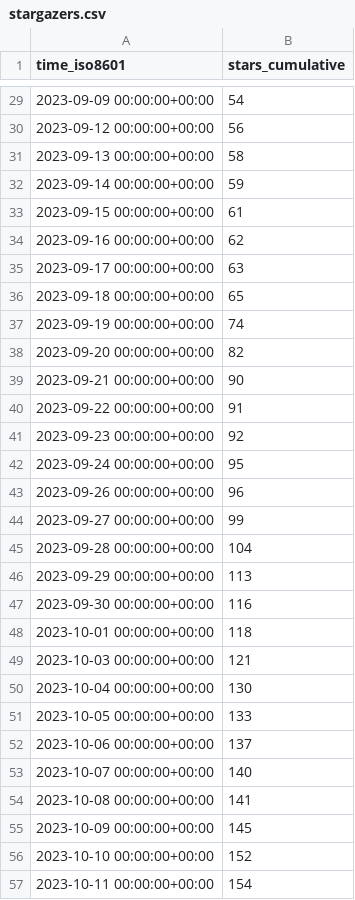
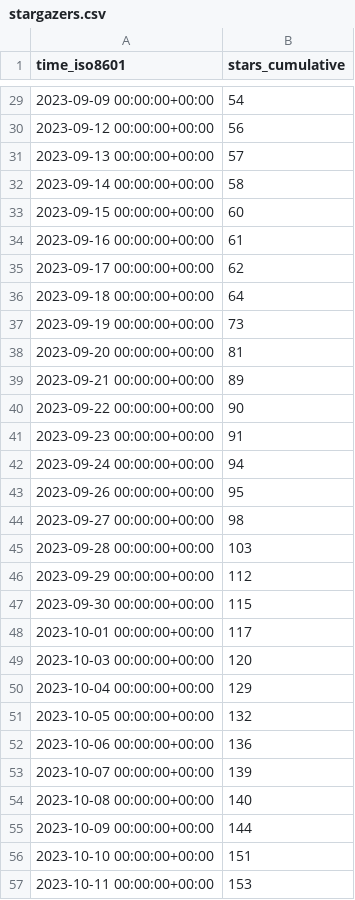
Before and after one commit to human-zoo-dan/superduperdb, a CSV file: SuperDuperDB/superduperdb/ghrs-data/stargazers.csv, drawn as a sheet; only a part is shown, gaps mark what is left out; the diff covers the shown part only.

```diff
--- a/SuperDuperDB/superduperdb/ghrs-data/stargazers.csv
+++ b/SuperDuperDB/superduperdb/ghrs-data/stargazers.csv
@@ -30,28 +30,28 @@ time_iso8601,stars_cumulative
 2023-09-12 00:00:00+00:00,56
-2023-09-13 00:00:00+00:00,58
-2023-09-14 00:00:00+00:00,59
-2023-09-15 00:00:00+00:00,61
-2023-09-16 00:00:00+00:00,62
-2023-09-17 00:00:00+00:00,63
-2023-09-18 00:00:00+00:00,65
-2023-09-19 00:00:00+00:00,74
-2023-09-20 00:00:00+00:00,82
-2023-09-21 00:00:00+00:00,90
-2023-09-22 00:00:00+00:00,91
-2023-09-23 00:00:00+00:00,92
-2023-09-24 00:00:00+00:00,95
-2023-09-26 00:00:00+00:00,96
-2023-09-27 00:00:00+00:00,99
-2023-09-28 00:00:00+00:00,104
-2023-09-29 00:00:00+00:00,113
-2023-09-30 00:00:00+00:00,116
-2023-10-01 00:00:00+00:00,118
-2023-10-03 00:00:00+00:00,121
-2023-10-04 00:00:00+00:00,130
-2023-10-05 00:00:00+00:00,133
-2023-10-06 00:00:00+00:00,137
-2023-10-07 00:00:00+00:00,140
-2023-10-08 00:00:00+00:00,141
-2023-10-09 00:00:00+00:00,145
-2023-10-10 00:00:00+00:00,152
-2023-10-11 00:00:00+00:00,154
+2023-09-13 00:00:00+00:00,57
+2023-09-14 00:00:00+00:00,58
+2023-09-15 00:00:00+00:00,60
+2023-09-16 00:00:00+00:00,61
+2023-09-17 00:00:00+00:00,62
+2023-09-18 00:00:00+00:00,64
+2023-09-19 00:00:00+00:00,73
+2023-09-20 00:00:00+00:00,81
+2023-09-21 00:00:00+00:00,89
+2023-09-22 00:00:00+00:00,90
+2023-09-23 00:00:00+00:00,91
+2023-09-24 00:00:00+00:00,94
+2023-09-26 00:00:00+00:00,95
+2023-09-27 00:00:00+00:00,98
+2023-09-28 00:00:00+00:00,103
+2023-09-29 00:00:00+00:00,112
+2023-09-30 00:00:00+00:00,115
+2023-10-01 00:00:00+00:00,117
+2023-10-03 00:00:00+00:00,120
+2023-10-04 00:00:00+00:00,129
+2023-10-05 00:00:00+00:00,132
+2023-10-06 00:00:00+00:00,136
+2023-10-07 00:00:00+00:00,139
+2023-10-08 00:00:00+00:00,140
+2023-10-09 00:00:00+00:00,144
+2023-10-10 00:00:00+00:00,151
+2023-10-11 00:00:00+00:00,153
```
Also changed, not shown: 1 added row and 56 edited cells elsewhere in this file, SuperDuperDB/superduperdb/ghrs-data/forks.csv.
